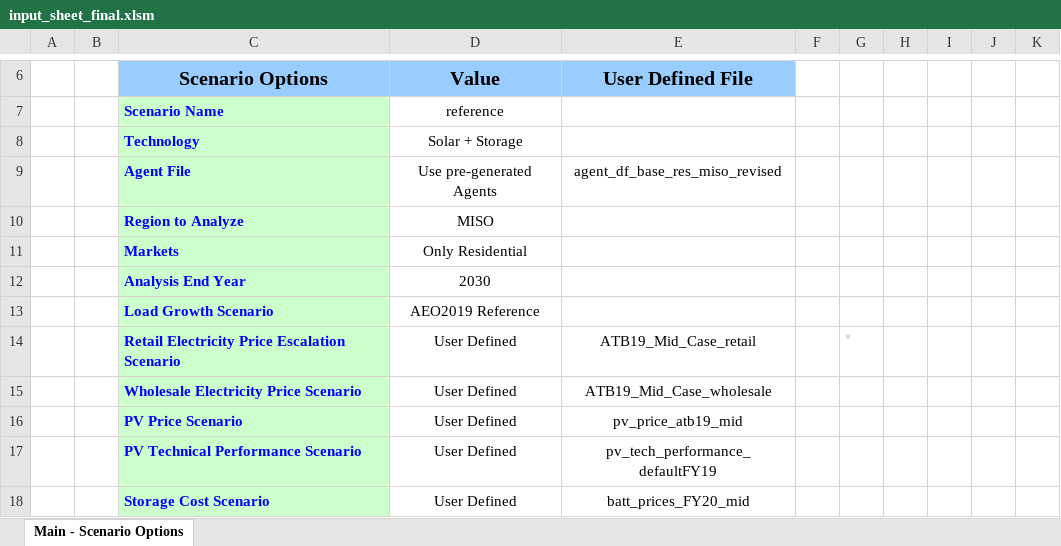
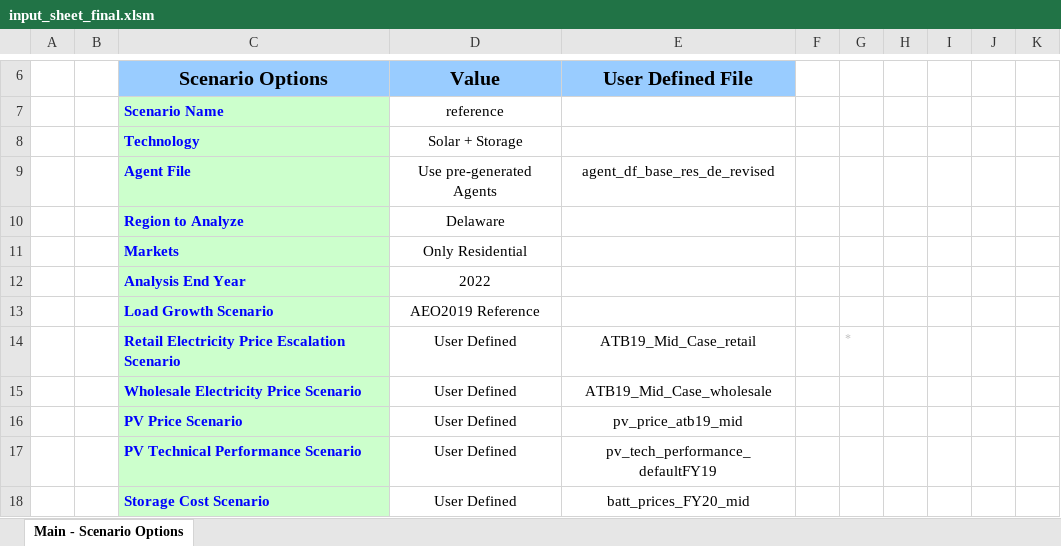
Before and after one commit to tsgsteele/dgen, an Excel workbook: dgen_os/excel/input_sheet_final.xlsm, sheet Main - Scenario Options, drawn as a sheet; only a part is shown, gaps mark what is left out; values as stored, in another font and other column widths than the file's, no borders; charts and pictures not drawn; the diff names each change by its address in the sheet, - before the commit and + after, or states it on an @@ line.

Commit message:
updated input sheet template to run delaware as default; updated readme with clearer instructions for windows users and also amended it to align with documentation branch, including figures

```diff
--- a/dgen_os/excel/input_sheet_final.xlsm (sheet Main - Scenario Options)
+++ b/dgen_os/excel/input_sheet_final.xlsm (sheet Main - Scenario Options)
-E9 (User Defined File): agent_df_base_res_miso_revised
+E9 (User Defined File): agent_df_base_res_de_revised
-D10 (Value): MISO
+D10 (Value): Delaware
-D12 (Value): 2030
+D12 (Value): 2022
```
Also changed, not shown: 3 other files.
